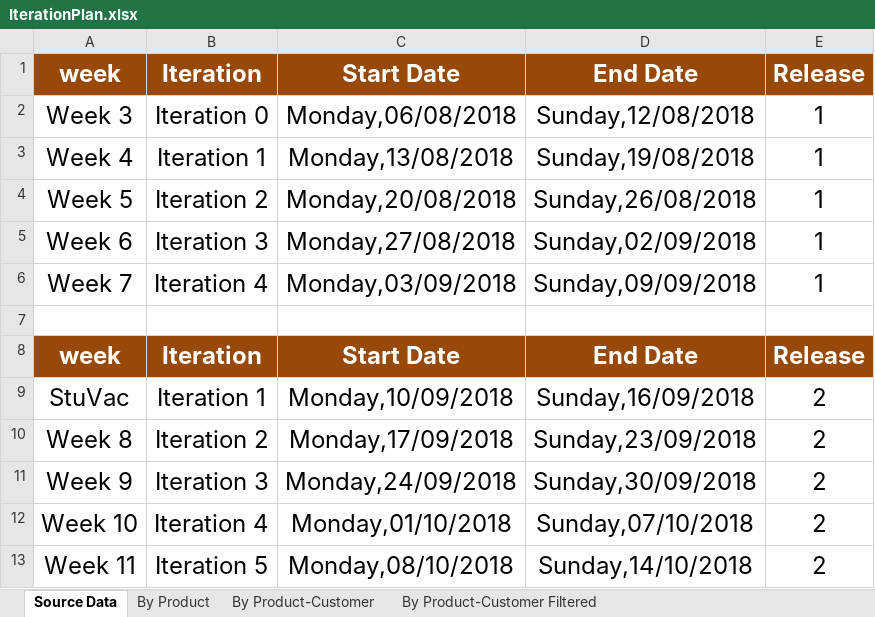
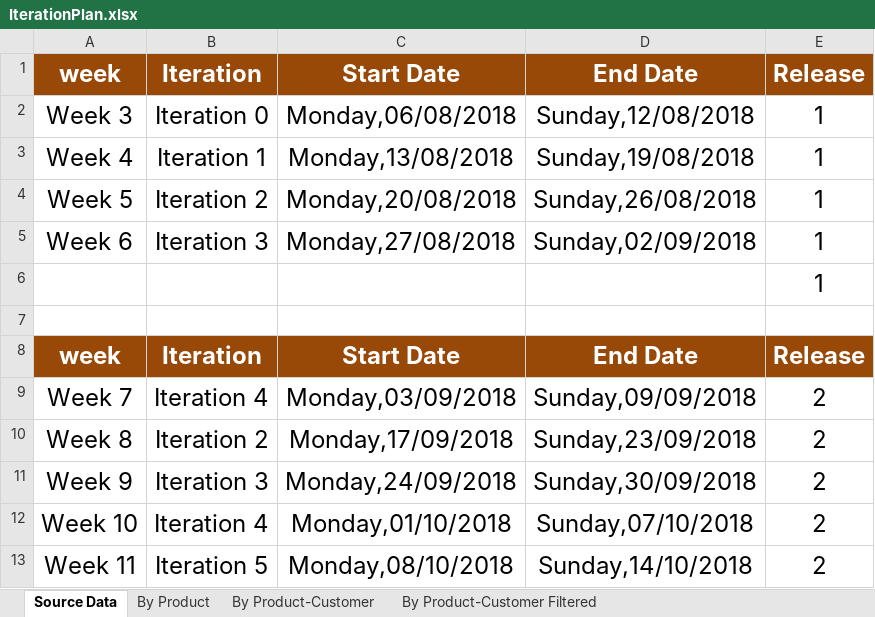
Before and after one commit to jianshunjiang/SEP, an Excel workbook: Documents/IterationPlan.xlsx, sheet Source Data, drawn as a sheet; values as stored, in another font and other column widths than the file's, no borders; removed rows and columns are numbered as before the commit, all else as after; the diff names each change by its address in the sheet, - before the commit and + after, or states it on an @@ line.

Commit message:
Rewrite the plan of the iteration

```diff
--- a/Documents/IterationPlan.xlsx (sheet Source Data)
+++ b/Documents/IterationPlan.xlsx (sheet Source Data)
-row 6: Week 7 | Iteration 4 | Monday,03/09/2018 | Sunday,09/09/2018 | 1
+row 6:  |  |  |  | 1
-A9: StuVac
+A9: Week 7
-B9: Iteration 1
+B9: Iteration 4
-C9: Monday,10/09/2018
+C9: Monday,03/09/2018
-D9: Sunday,16/09/2018
+D9: Sunday,09/09/2018
```
